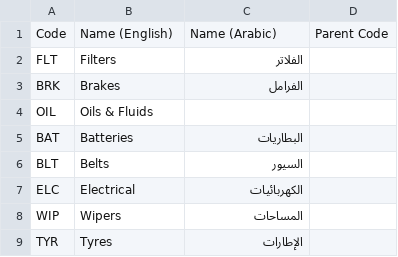
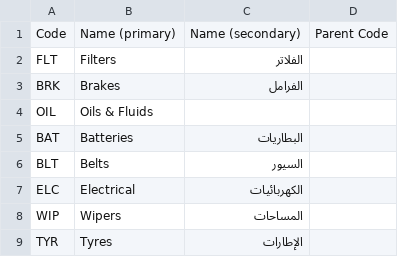
Before and after one commit to HussainBedawala/zerupt-internal, a CSV file: agent-os/customers/kuwait/persona-1-asala-autoparts/inventory-import-categories.csv, drawn as a sheet.

```diff
--- a/agent-os/customers/kuwait/persona-1-asala-autoparts/inventory-import-categories.csv
+++ b/agent-os/customers/kuwait/persona-1-asala-autoparts/inventory-import-categories.csv
@@ -1,2 +1,2 @@
-Code,Name (English),Name (Arabic),Parent Code
+Code,Name (primary),Name (secondary),Parent Code
 FLT,Filters,الفلاتر,
```
Also changed, not shown: agent-os/customers/kuwait/persona-1-asala-autoparts/inventory-import-items.csv, agent-os/customers/kuwait/persona-1-asala-autoparts/inventory-import-opening-stock.csv, 1 other file.
